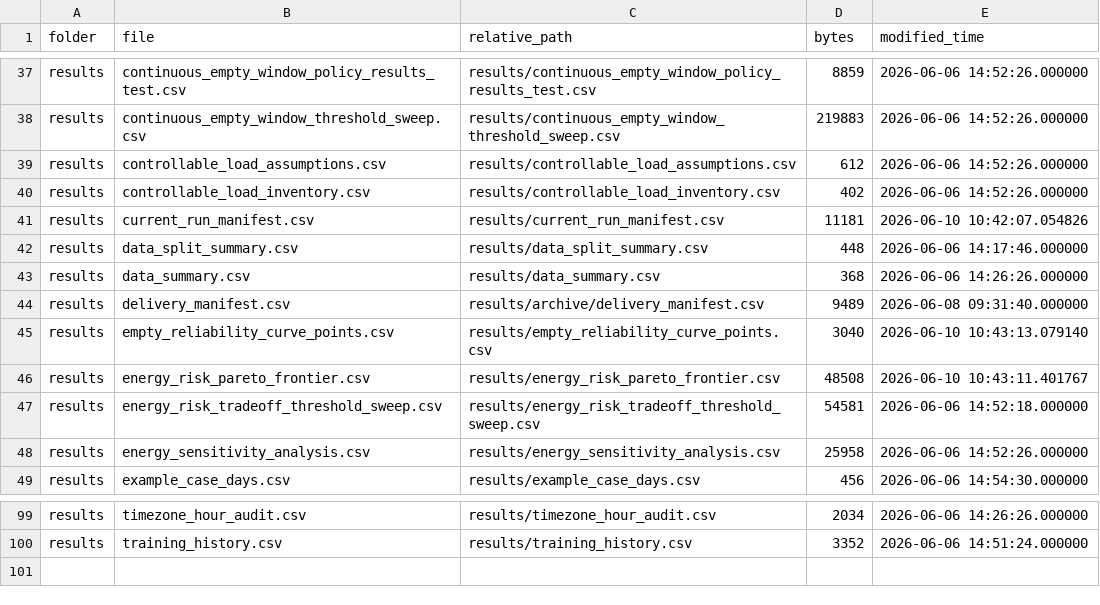
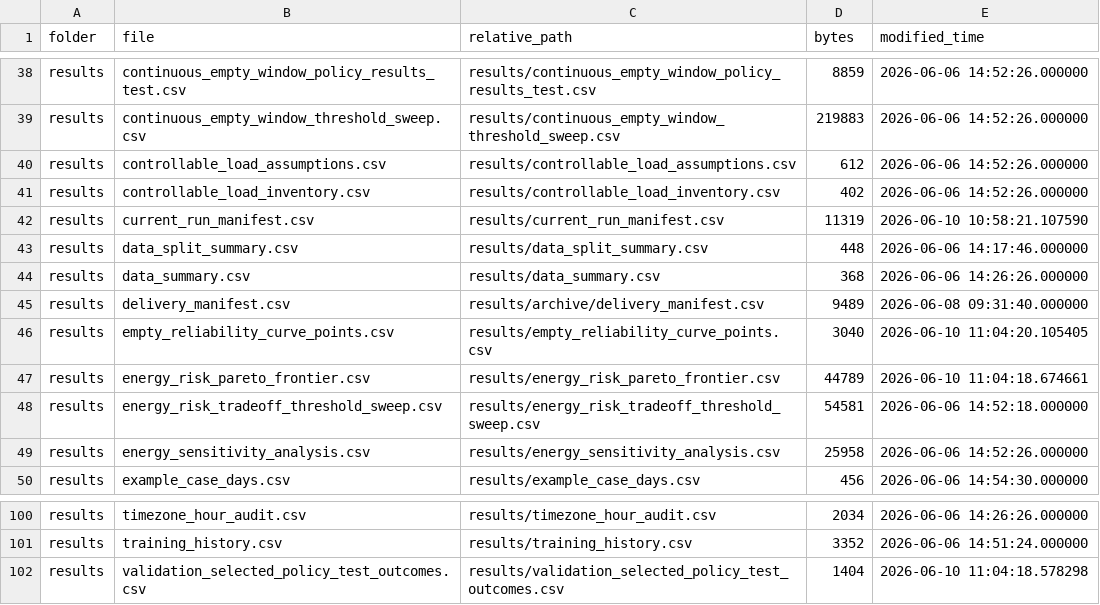
Before and after one commit to stevenchenjy/decision-aware-occupancy-forecasting, a CSV file: results/current_run_manifest.csv, drawn as a sheet; only a part is shown, gaps mark what is left out; the diff covers the shown part only.

```diff
--- a/results/current_run_manifest.csv
+++ b/results/current_run_manifest.csv
@@ -40,3 +41,3 @@ results,controllable_load_assumptions.csv,results/controllable_load_assumptions.
 results,controllable_load_inventory.csv,results/controllable_load_inventory.csv,402,2026-06-06 14:52:26.000000
-results,current_run_manifest.csv,results/current_run_manifest.csv,11181,2026-06-10 10:42:07.054826
+results,current_run_manifest.csv,results/current_run_manifest.csv,11319,2026-06-10 10:58:21.107590
 results,data_split_summary.csv,results/data_split_summary.csv,448,2026-06-06 14:17:46.000000
@@ -44,4 +45,4 @@ results,data_summary.csv,results/data_summary.csv,368,2026-06-06 14:26:26.000000
 results,delivery_manifest.csv,results/archive/delivery_manifest.csv,9489,2026-06-08 09:31:40.000000
-results,empty_reliability_curve_points.csv,results/empty_reliability_curve_points.csv,3040,2026-06-10 10:43:13.079140
-results,energy_risk_pareto_frontier.csv,results/energy_risk_pareto_frontier.csv,48508,2026-06-10 10:43:11.401767
+results,empty_reliability_curve_points.csv,results/empty_reliability_curve_points.csv,3040,2026-06-10 11:04:20.105405
+results,energy_risk_pareto_frontier.csv,results/energy_risk_pareto_frontier.csv,44789,2026-06-10 11:04:18.674661
 results,energy_risk_tradeoff_threshold_sweep.csv,results/energy_risk_tradeoff_threshold_sweep.csv,54581,2026-06-06 14:52:18.000000
@@ -100 +101,2 @@ results,timezone_hour_audit.csv,results/timezone_hour_audit.csv,2034,2026-06-06
 results,training_history.csv,results/training_history.csv,3352,2026-06-06 14:51:24.000000
+results,validation_selected_policy_test_outcomes.csv,results/validation_selected_policy_test_outcomes.csv,1404,2026-06-10 11:04:18.578298
```
Also changed, not shown: 1 added row and 21 edited cells elsewhere in this file, results/energy_risk_pareto_frontier.csv, 4 other files.
